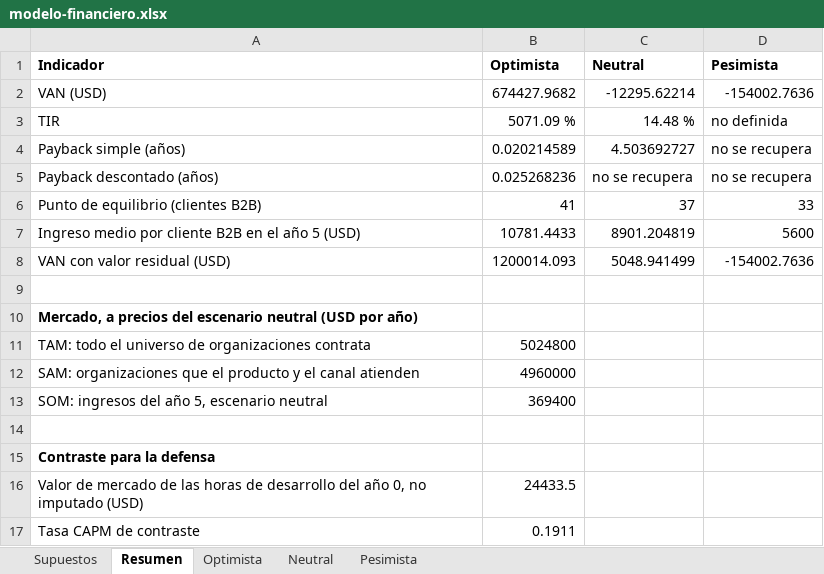
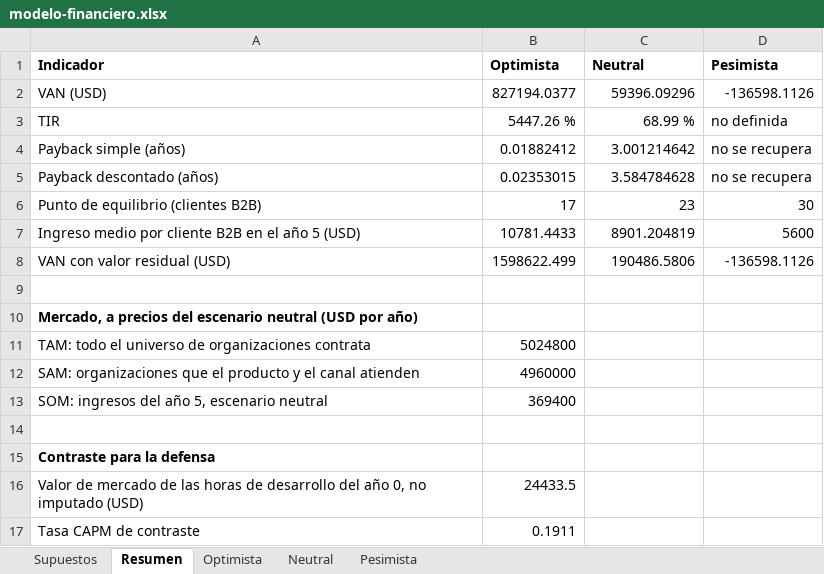
Before and after one commit to martinnbejarano/PFI-Wiki, an Excel workbook: wiki/negocio/modelo-financiero.xlsx, sheet Resumen, drawn as a sheet; values as stored, in another font and other column widths than the file's, no borders; the diff names each change by its address in the sheet, - before the commit and + after, or states it on an @@ line.

```diff
--- a/wiki/negocio/modelo-financiero.xlsx (sheet Resumen)
+++ b/wiki/negocio/modelo-financiero.xlsx (sheet Resumen)
-B2 (Optimista): 674427.9682
+B2 (Optimista): 827194.0377
-C2 (Neutral): -12295.62214
+C2 (Neutral): 59396.09296
-D2 (Pesimista): -154002.7636
+D2 (Pesimista): -136598.1126
-B3 (Optimista): 5071.09 %
+B3 (Optimista): 5447.26 %
-C3 (Neutral): 14.48 %
+C3 (Neutral): 68.99 %
-B4 (Optimista): 0.020214589
+B4 (Optimista): 0.01882412
-C4 (Neutral): 4.503692727
+C4 (Neutral): 3.001214642
-B5 (Optimista): 0.025268236
+B5 (Optimista): 0.02353015
-C5 (Neutral): no se recupera
+C5 (Neutral): 3.584784628
-B6 (Optimista): 41
+B6 (Optimista): 17
-C6 (Neutral): 37
+C6 (Neutral): 23
-D6 (Pesimista): 33
+D6 (Pesimista): 30
-B8 (Optimista): 1200014.093
+B8 (Optimista): 1598622.499
-C8 (Neutral): 5048.941499
+C8 (Neutral): 190486.5806
-D8 (Pesimista): -154002.7636
+D8 (Pesimista): -136598.1126
```
Also changed, not shown: sheet Neutral, sheet Optimista, sheet Pesimista, sheet Supuestos, 16 other files.
